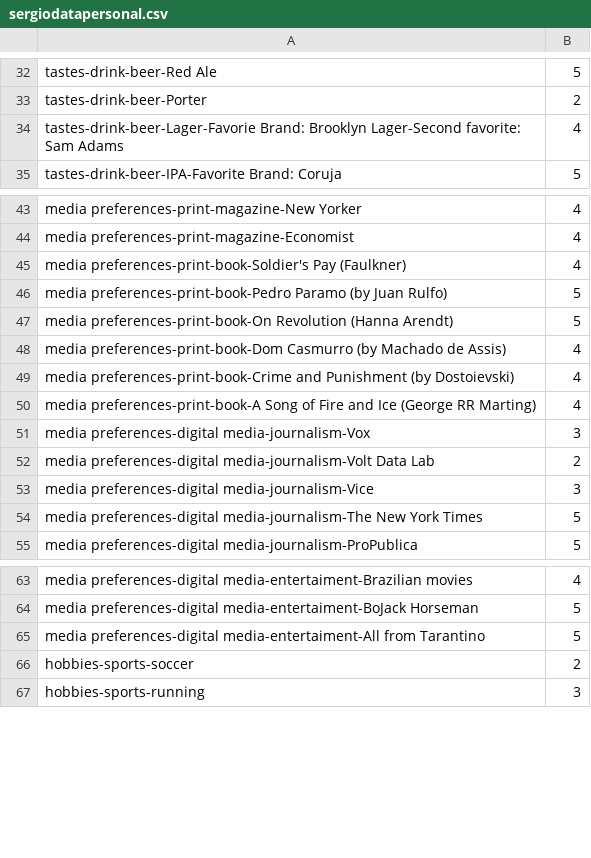
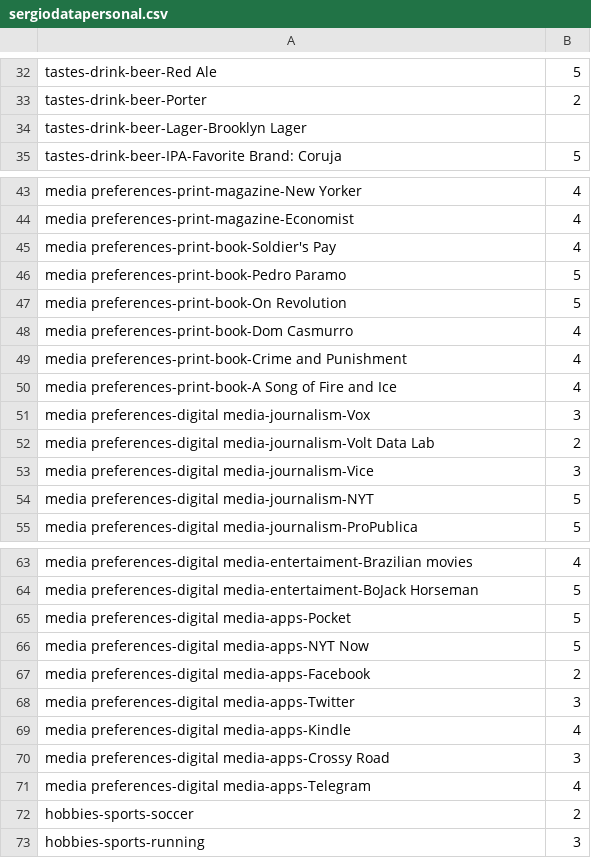
Before and after one commit to sergiospagnuolo/graficos, a CSV file: dados/sergiodatapersonal.csv, drawn as a sheet; only a part is shown, gaps mark what is left out.

Commit message:
Update sergiodatapersonal.csv

```diff
--- a/dados/sergiodatapersonal.csv
+++ b/dados/sergiodatapersonal.csv
@@ -33,3 +33,3 @@ tastes-drink-beer-Red Ale,5
 tastes-drink-beer-Porter,2
-tastes-drink-beer-Lager-Favorie Brand: Brooklyn Lager-Second favorite: Sam Adams,4
+tastes-drink-beer-Lager-Brooklyn Lager
 tastes-drink-beer-IPA-Favorite Brand: Coruja,5
@@ -44,8 +44,8 @@ media preferences-print-magazine-New Yorker,4
 media preferences-print-magazine-Economist,4
-media preferences-print-book-Soldier's Pay (Faulkner),4
-media preferences-print-book-Pedro Paramo (by Juan Rulfo),5
-media preferences-print-book-On Revolution (Hanna Arendt),5
-media preferences-print-book-Dom Casmurro (by Machado de Assis),4
-media preferences-print-book-Crime and Punishment (by Dostoievski),4
-media preferences-print-book-A Song of Fire and Ice (George RR Marting),4
+media preferences-print-book-Soldier's Pay,4
+media preferences-print-book-Pedro Paramo,5
+media preferences-print-book-On Revolution,5
+media preferences-print-book-Dom Casmurro,4
+media preferences-print-book-Crime and Punishment,4
+media preferences-print-book-A Song of Fire and Ice,4
 media preferences-digital media-journalism-Vox,3
@@ -53,3 +53,3 @@ media preferences-digital media-journalism-Volt Data Lab,2
 media preferences-digital media-journalism-Vice,3
-media preferences-digital media-journalism-The New York Times,5
+media preferences-digital media-journalism-NYT,5
 media preferences-digital media-journalism-ProPublica,5
@@ -64,3 +64,9 @@ media preferences-digital media-entertaiment-Brazilian movies,4
 media preferences-digital media-entertaiment-BoJack Horseman,5
-media preferences-digital media-entertaiment-All from Tarantino,5
+media preferences-digital media-apps-Pocket,5
+media preferences-digital media-apps-NYT Now,5
+media preferences-digital media-apps-Facebook,2
+media preferences-digital media-apps-Twitter, 3
+media preferences-digital media-apps-Kindle,4
+media preferences-digital media-apps-Crossy Road,3
+media preferences-digital media-apps-Telegram,4
 hobbies-sports-soccer,2
```
